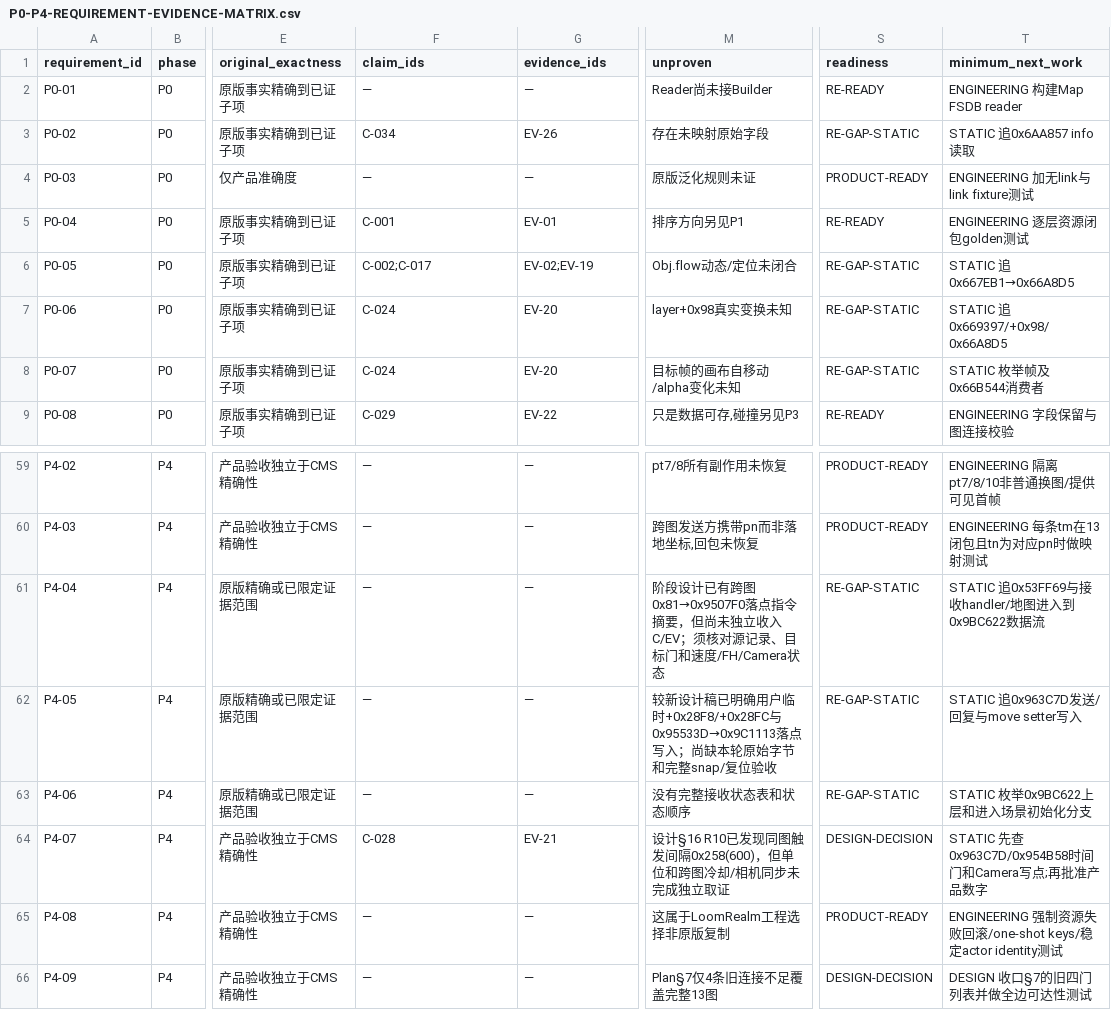
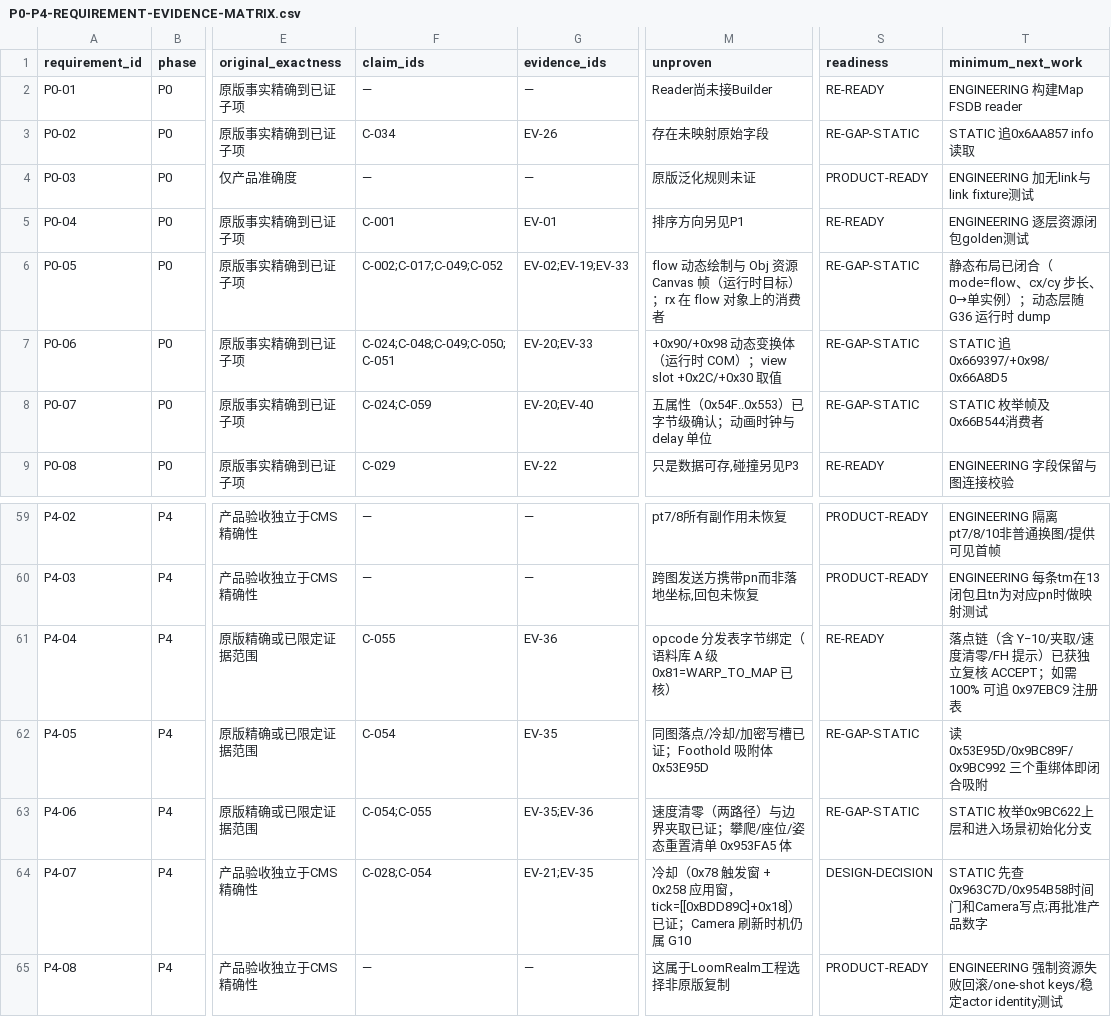
Before and after one commit to lithdoo-labs/adventure-island, a CSV file: research/result/stage-readiness/P0-P4-REQUIREMENT-EVIDENCE-MATRIX.csv, drawn as a sheet; only a part is shown, gaps mark what is left out; the shorter side is filled out with more unchanged rows; the diff covers the shown part only; the diff names each change by its address in the sheet, - before the commit and + after, or states it on an @@ line.

```diff
--- a/research/result/stage-readiness/P0-P4-REQUIREMENT-EVIDENCE-MATRIX.csv
+++ b/research/result/stage-readiness/P0-P4-REQUIREMENT-EVIDENCE-MATRIX.csv
-F6 (claim_ids): C-002;C-017
+F6 (claim_ids): C-002;C-017;C-049;C-052
-G6 (evidence_ids): EV-02;EV-19
+G6 (evidence_ids): EV-02;EV-19;EV-33
-M6 (unproven): Obj.flow动态/定位未闭合
+M6 (unproven): flow 动态绘制与 Obj 资源 Canvas 帧（运行时目标）；rx 在 flow 对象上的消费者
-T6 (minimum_next_work): STATIC 追0x667EB1→0x66A8D5
+T6 (minimum_next_work): 静态布局已闭合（mode=flow、cx/cy 步长、0→单实例）；动态层随 G36 运行时 dump
-F7 (claim_ids): C-024
+F7 (claim_ids): C-024;C-048;C-049;C-050;C-051
-G7 (evidence_ids): EV-20
+G7 (evidence_ids): EV-20;EV-33
-M7 (unproven): layer+0x98真实变换未知
+M7 (unproven): +0x90/+0x98 动态变换体（运行时 COM）；view slot +0x2C/+0x30 取值
-F8 (claim_ids): C-024
+F8 (claim_ids): C-024;C-059
-G8 (evidence_ids): EV-20
+G8 (evidence_ids): EV-20;EV-40
-M8 (unproven): 目标帧的画布自移动/alpha变化未知
+M8 (unproven): 五属性（0x54F..0x553）已字节级确认；动画时钟与 delay 单位
-F61 (claim_ids): —
+F61 (claim_ids): C-055
-G61 (evidence_ids): —
+G61 (evidence_ids): EV-36
-M61 (unproven): 阶段设计已有跨图0x81→0x9507F0落点指令摘要，但尚未独立收入C/EV；须核对源记录、目标门和速度/FH/Camera状态
+M61 (unproven): opcode 分发表字节绑定（语料库 A 级 0x81=WARP_TO_MAP 已核）
-S61 (readiness): RE-GAP-STATIC
+S61 (readiness): RE-READY
-T61 (minimum_next_work): STATIC 追0x53FF69与接收handler/地图进入到0x9BC622数据流
+T61 (minimum_next_work): 落点链（含 Y−10/夹取/速度清零/FH 提示）已获独立复核 ACCEPT；如需 100% 可追 0x97EBC9 注册表
-F62 (claim_ids): —
+F62 (claim_ids): C-054
-G62 (evidence_ids): —
+G62 (evidence_ids): EV-35
-M62 (unproven): 较新设计稿已明确用户临时+0x28F8/+0x28FC与0x95533D→0x9C1113落点写入；尚缺本轮原始字节和完整snap/复位验收
+M62 (unproven): 同图落点/冷却/加密写槽已证；Foothold 吸附体 0x53E95D
-T62 (minimum_next_work): STATIC 追0x963C7D发送/回复与move setter写入
+T62 (minimum_next_work): 读 0x53E95D/0x9BC89F/0x9BC992 三个重绑体即闭合吸附
-F63 (claim_ids): —
+F63 (claim_ids): C-054;C-055
-G63 (evidence_ids): —
+G63 (evidence_ids): EV-35;EV-36
-M63 (unproven): 没有完整接收状态表和状态顺序
+M63 (unproven): 速度清零（两路径）与边界夹取已证；攀爬/座位/姿态重置清单 0x953FA5 体
-F64 (claim_ids): C-028
+F64 (claim_ids): C-028;C-054
-G64 (evidence_ids): EV-21
+G64 (evidence_ids): EV-21;EV-35
-M64 (unproven): 设计§16 R10已发现同图触发间隔0x258(600)，但单位和跨图冷却/相机同步未完成独立取证
+M64 (unproven): 冷却（0x78 触发窗 + 0x258 应用窗，tick=[[0xBDD89C]+0x18]）已证；Camera 刷新时机仍属 G10
```
Also changed, not shown: 44 edited cells elsewhere in this file, research/result/clean-room/GAP-REGISTER.csv, research/result/clean-room/ISSUE-CROSSWALK.csv, 20 other files.
